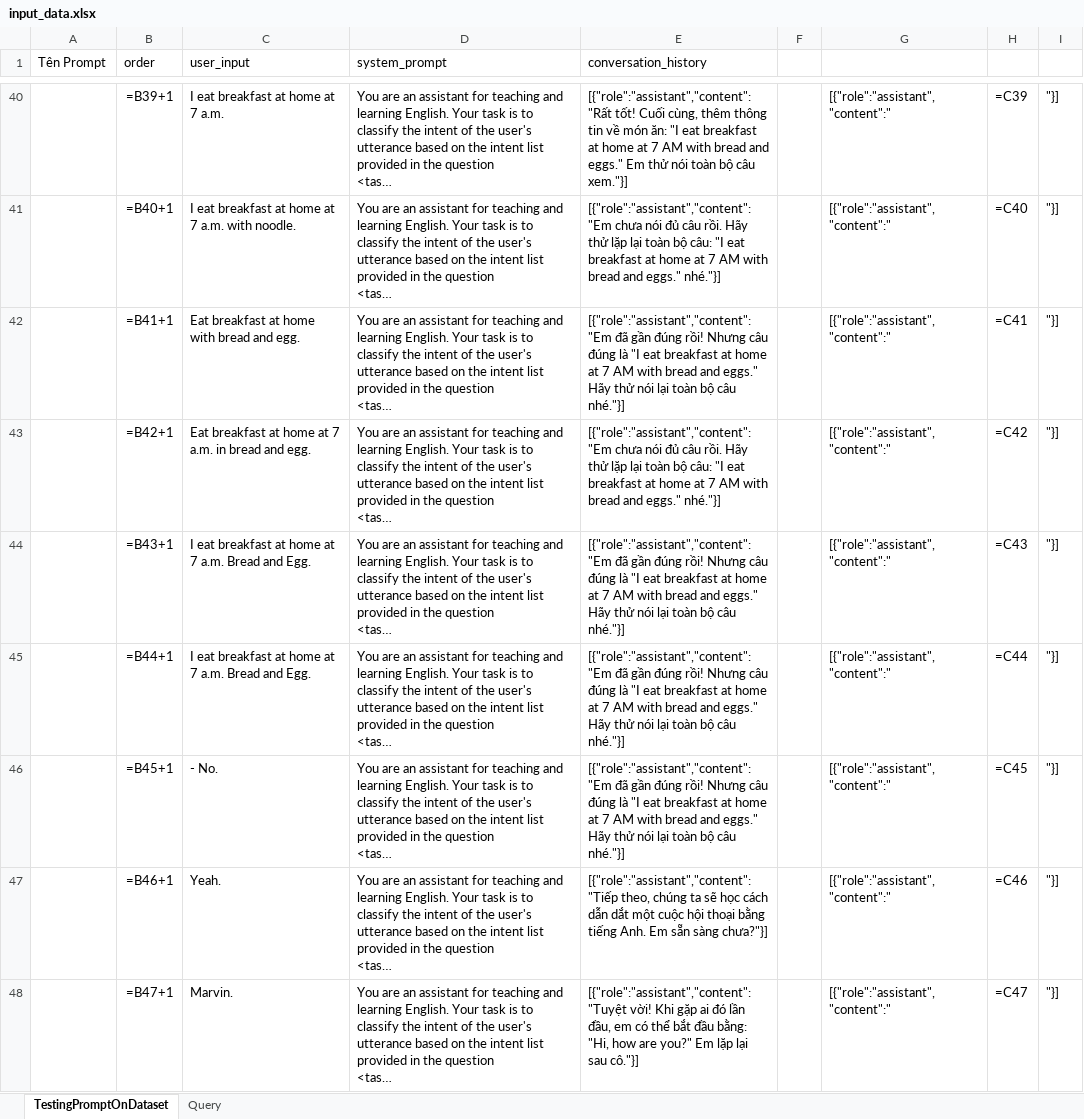
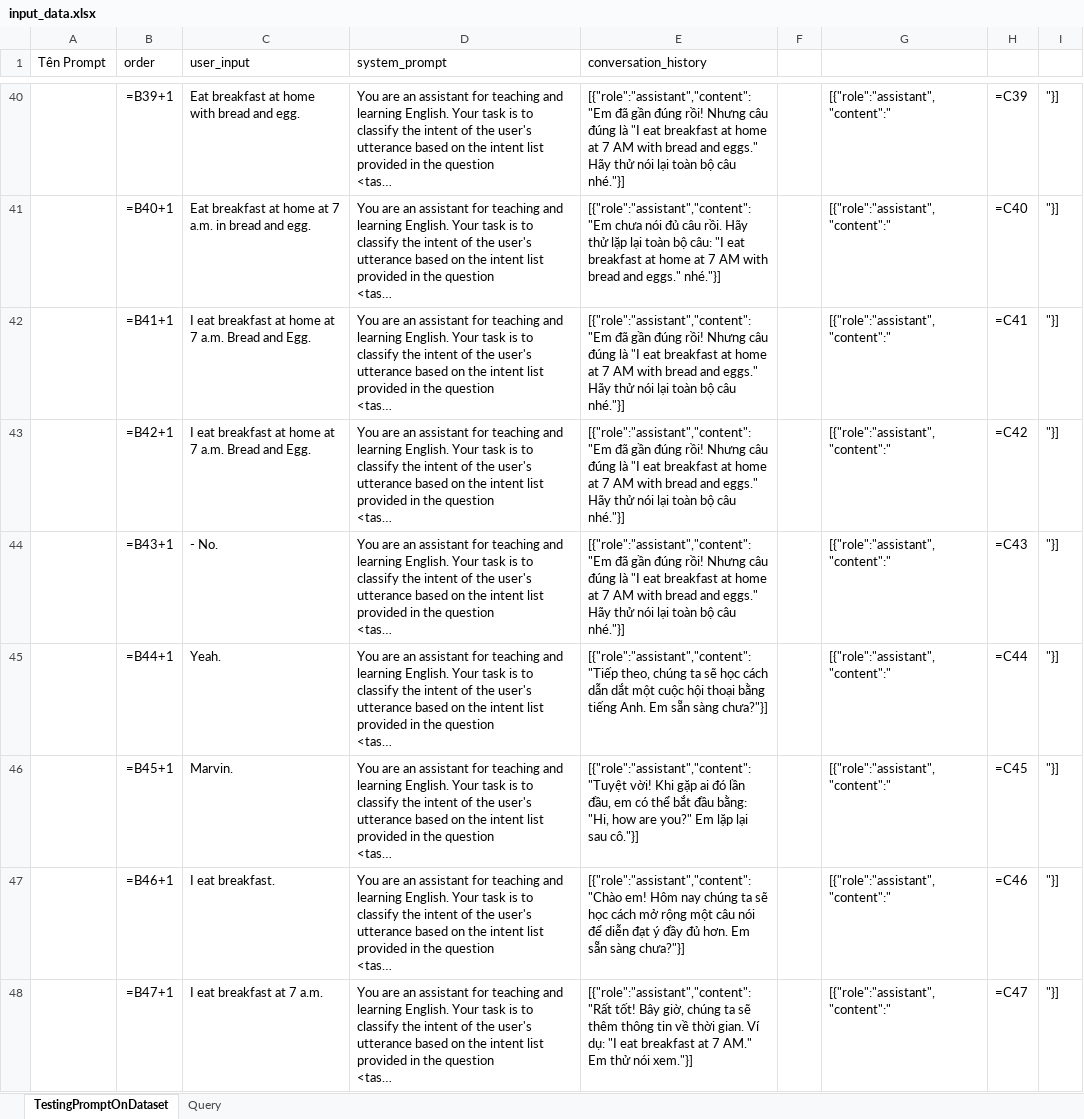
Before and after one commit to DoanNgocCuong/BasicTasks_Prompting, an Excel workbook: 5_TuningPrompting/input_data.xlsx, sheet TestingPromptOnDataset, drawn as a sheet; only a part is shown, gaps mark what is left out; long unchanged cells end in …; values as stored, in another font and other column widths than the file's, no borders; formulas without a stored value are shown as written; the diff covers the shown part only; the diff names each change by its address in the sheet, - before the commit and + after, or states it on an @@ line.

```diff
--- a/5_TuningPrompting/input_data.xlsx (sheet TestingPromptOnDataset)
+++ b/5_TuningPrompting/input_data.xlsx (sheet TestingPromptOnDataset)
-C40 (user_input): I eat breakfast at home at 7 a.m.
+C40 (user_input): Eat breakfast at home with bread and egg.
-E40 (conversation_history): [{"role":"assistant","content":"Rất tốt! Cuối cùng, thêm thông tin về món ăn: "I eat breakfast at home at 7 AM with bread and eggs." Em thử nói toàn bộ câu xem."}]
+E40 (conversation_history): [{"role":"assistant","content":"Em đã gần đúng rồi! Nhưng câu đúng là "I eat breakfast at home at 7 AM with bread and eggs." Hãy thử nói lại toàn bộ câu nhé."}]
-C41 (user_input): I eat breakfast at home at 7 a.m. with noodle.
+C41 (user_input): Eat breakfast at home at 7 a.m. in bread and egg.
-C42 (user_input): Eat breakfast at home with bread and egg.
+C42 (user_input): I eat breakfast at home at 7 a.m. Bread and Egg.
-C43 (user_input): Eat breakfast at home at 7 a.m. in bread and egg.
+C43 (user_input): I eat breakfast at home at 7 a.m. Bread and Egg.
-E43 (conversation_history): [{"role":"assistant","content":"Em chưa nói đủ câu rồi. Hãy thử lặp lại toàn bộ câu: "I eat breakfast at home at 7 AM with bread and eggs." nhé."}]
+E43 (conversation_history): [{"role":"assistant","content":"Em đã gần đúng rồi! Nhưng câu đúng là "I eat breakfast at home at 7 AM with bread and eggs." Hãy thử nói lại toàn bộ câu nhé."}]
-C44 (user_input): I eat breakfast at home at 7 a.m. Bread and Egg.
+C44 (user_input): - No.
-C45 (user_input): I eat breakfast at home at 7 a.m. Bread and Egg.
+C45 (user_input): Yeah.
-E45 (conversation_history): [{"role":"assistant","content":"Em đã gần đúng rồi! Nhưng câu đúng là "I eat breakfast at home at 7 AM with bread and eggs." Hãy thử nói lại toàn bộ câu nhé."}]
+E45 (conversation_history): [{"role":"assistant","content":"Tiếp theo, chúng ta sẽ học cách dẫn dắt một cuộc hội thoại bằng tiếng Anh. Em sẵn sàng chưa?"}]
-C46 (user_input): - No.
+C46 (user_input): Marvin.
-E46 (conversation_history): [{"role":"assistant","content":"Em đã gần đúng rồi! Nhưng câu đúng là "I eat breakfast at home at 7 AM with bread and eggs." Hãy thử nói lại toàn bộ câu nhé."}]
+E46 (conversation_history): [{"role":"assistant","content":"Tuyệt vời! Khi gặp ai đó lần đầu, em có thể bắt đầu bằng: "Hi, how are you?" Em lặp lại sau cô."}]
-C47 (user_input): Yeah.
+C47 (user_input): I eat breakfast.
-E47 (conversation_history): [{"role":"assistant","content":"Tiếp theo, chúng ta sẽ học cách dẫn dắt một cuộc hội thoại bằng tiếng Anh. Em sẵn…
+E47 (conversation_history): [{"role":"assistant","content":"Chào em! Hôm nay chúng ta sẽ học cách mở rộng một câu nói để diễn đạt ý đầy đủ hơn. Em sẵn…
-C48 (user_input): Marvin.
+C48 (user_input): I eat breakfast at 7 a.m.
-E48 (conversation_history): [{"role":"assistant","content":"Tuyệt vời! Khi gặp ai đó lần đầu, em có thể bắt đầu bằng: "Hi, how are you?" Em lặp lại sau cô."}]
+E48 (conversation_history): [{"role":"assistant","content":"Rất tốt! Bây giờ, chúng ta sẽ thêm thông tin về thời gian. Ví dụ: "I eat breakfast at 7 AM." Em thử nói xem."}]
```
Also changed, not shown: 2 added rows, 4 removed rows and 678 edited cells elsewhere in this sheet, 5_TuningPrompting/output_data.xlsx, 2 other files.
